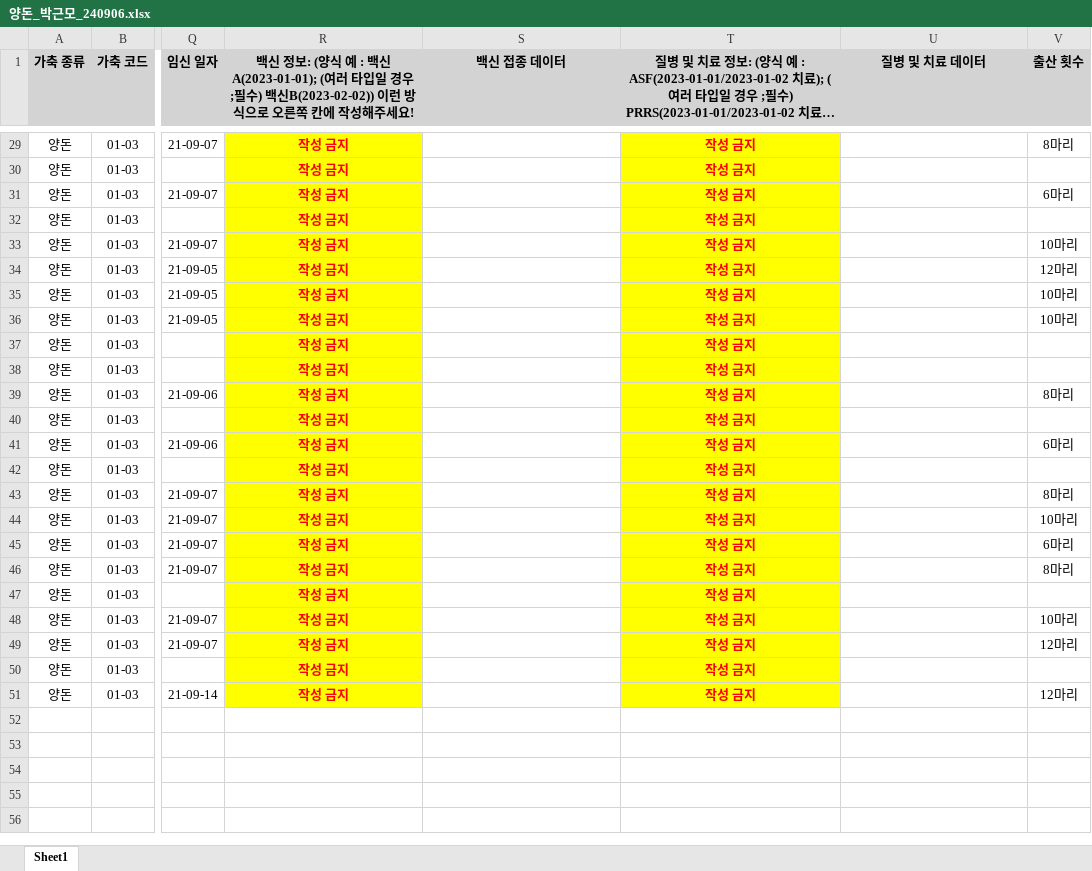
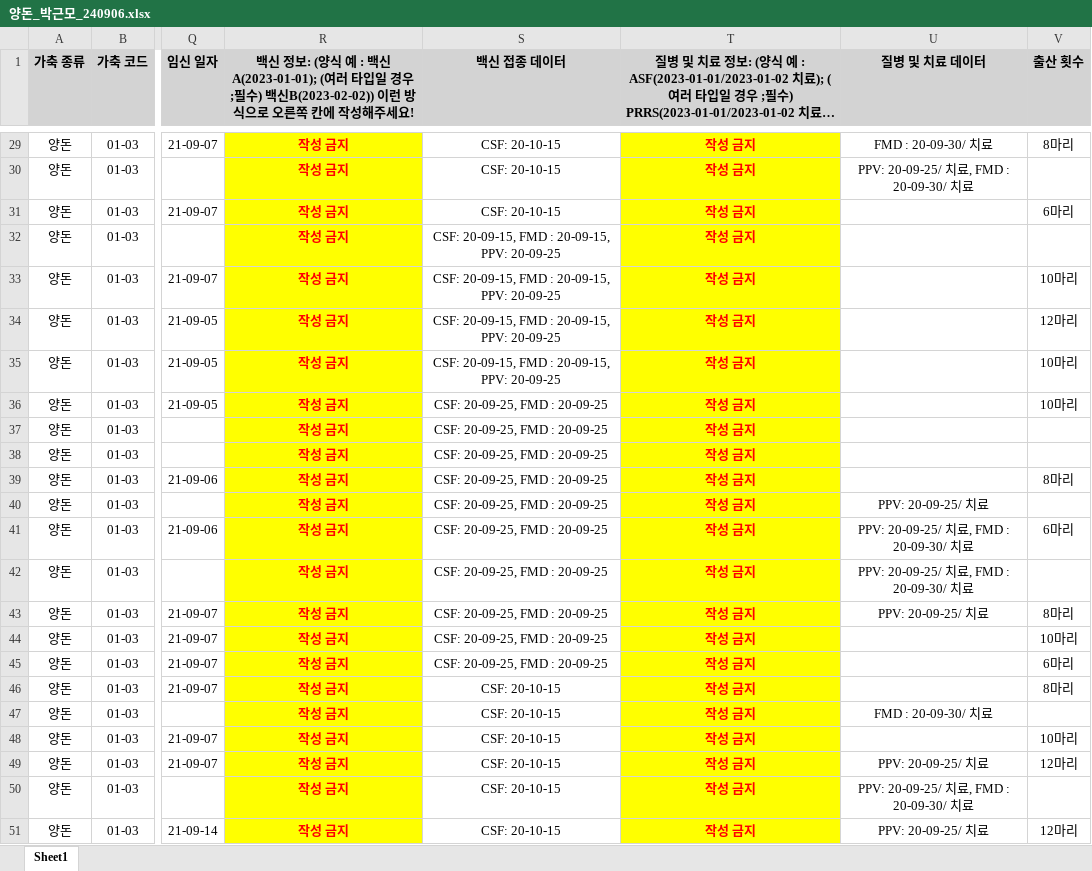
Before and after one commit to ParkGMo/D.W.-class-file, an Excel workbook: Final_Project_GM/Pig/양돈_박근모_240906.xlsx, sheet Sheet1, drawn as a sheet; only a part is shown, gaps mark what is left out; long unchanged cells end in …; values as stored, in another font and other column widths than the file's, no borders; the diff covers the shown part only; the diff names each change by its address in the sheet, - before the commit and + after, or states it on an @@ line.

```diff
--- a/Final_Project_GM/Pig/양돈_박근모_240906.xlsx (sheet Sheet1)
+++ b/Final_Project_GM/Pig/양돈_박근모_240906.xlsx (sheet Sheet1)
-S29:S31 (백신 접종 데이터): (empty)
+S29:S31 (백신 접종 데이터): CSF: 20-10-15
-U29 (질병 및 치료 데이터): (empty)
+U29 (질병 및 치료 데이터): FMD : 20-09-30/ 치료
-U30 (질병 및 치료 데이터): (empty)
+U30 (질병 및 치료 데이터): PPV: 20-09-25/ 치료, FMD : 20-09-30/ 치료
-S32:S35 (백신 접종 데이터): (empty)
+S32:S35 (백신 접종 데이터): CSF: 20-09-15, FMD : 20-09-15, PPV: 20-09-25
-S36:S45 (백신 접종 데이터): (empty)
+S36:S45 (백신 접종 데이터): CSF: 20-09-25, FMD : 20-09-25
-U40 (질병 및 치료 데이터): (empty)
+U40 (질병 및 치료 데이터): PPV: 20-09-25/ 치료
-U41:U42 (질병 및 치료 데이터): (empty)
+U41:U42 (질병 및 치료 데이터): PPV: 20-09-25/ 치료, FMD : 20-09-30/ 치료
-U43 (질병 및 치료 데이터): (empty)
+U43 (질병 및 치료 데이터): PPV: 20-09-25/ 치료
-S46:S51 (백신 접종 데이터): (empty)
+S46:S51 (백신 접종 데이터): CSF: 20-10-15
-U47 (질병 및 치료 데이터): (empty)
+U47 (질병 및 치료 데이터): FMD : 20-09-30/ 치료
-U49 (질병 및 치료 데이터): (empty)
+U49 (질병 및 치료 데이터): PPV: 20-09-25/ 치료
-U50 (질병 및 치료 데이터): (empty)
+U50 (질병 및 치료 데이터): PPV: 20-09-25/ 치료, FMD : 20-09-30/ 치료
-U51 (질병 및 치료 데이터): (empty)
+U51 (질병 및 치료 데이터): PPV: 20-09-25/ 치료
```
Also changed, not shown: 40 edited cells elsewhere in this sheet, 6 other files.
